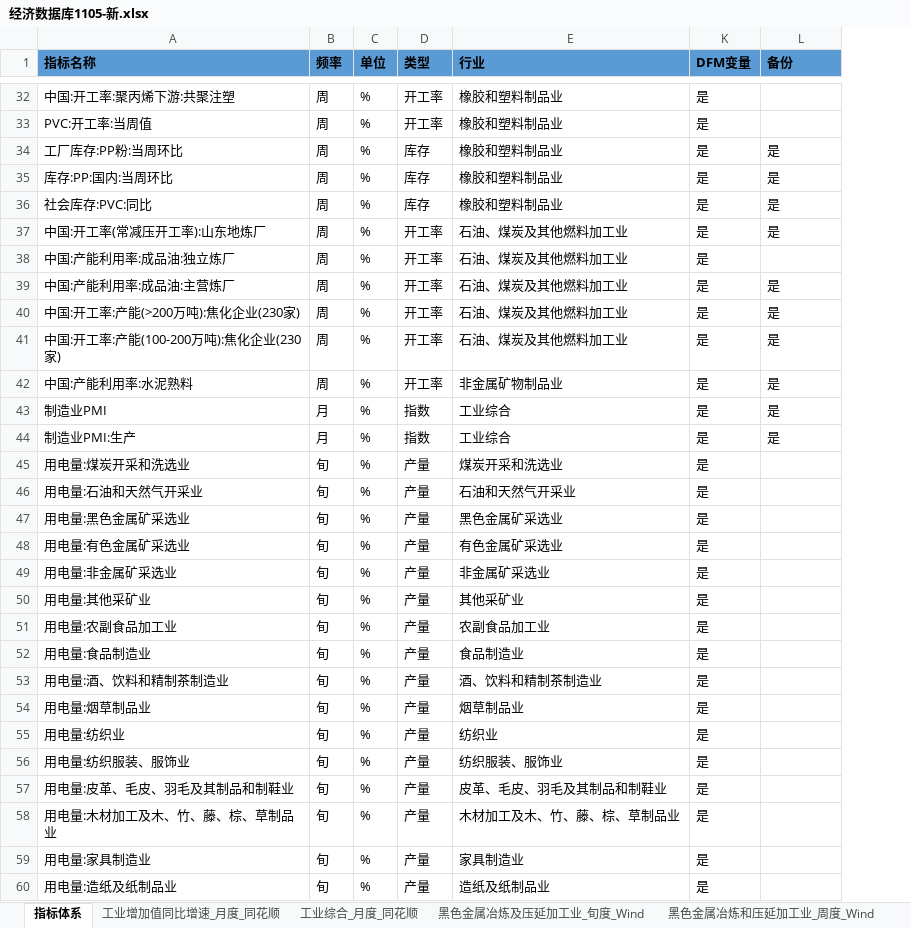
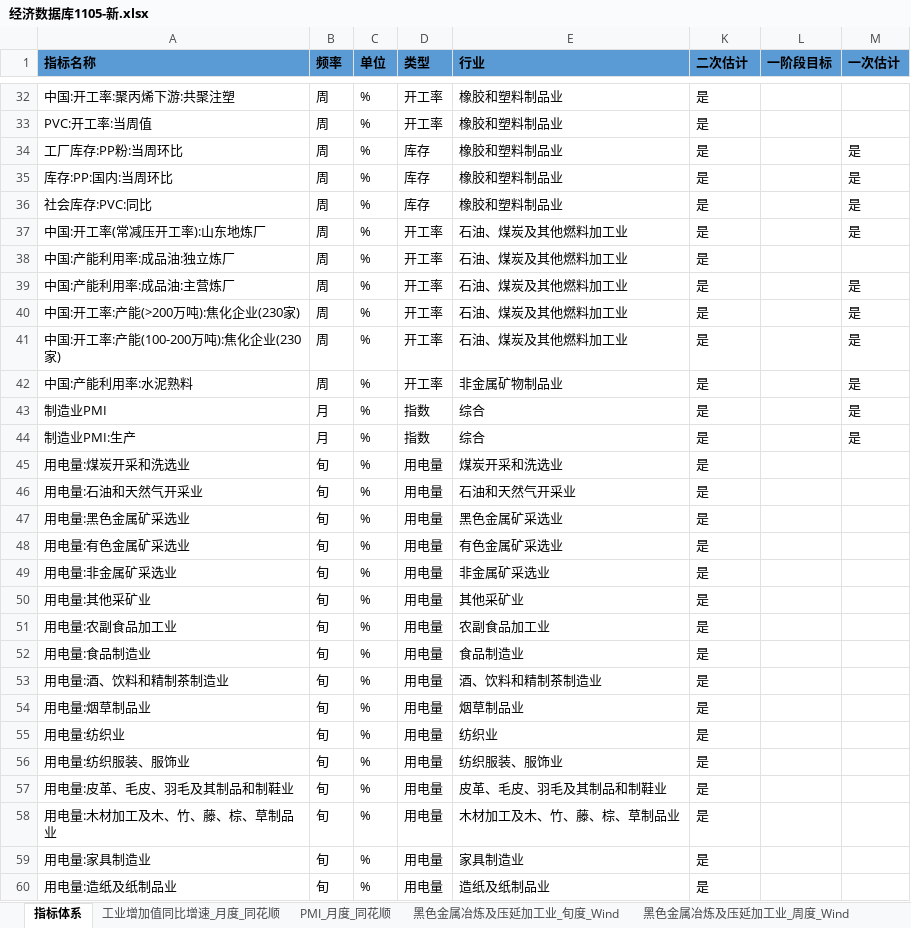
Before and after one commit to BichengNiu/HTFA, an Excel workbook: data/经济数据库1105-新.xlsx, sheet 指标体系, drawn as a sheet; only a part is shown, gaps mark what is left out; values as stored, in another font and other column widths than the file's, no borders; the diff covers the shown part only; the diff names each change by its address in the sheet, - before the commit and + after, or states it on an @@ line.

```diff
--- a/data/经济数据库1105-新.xlsx (sheet 指标体系)
+++ b/data/经济数据库1105-新.xlsx (sheet 指标体系)
-sheet tab: 工业综合_月度_同花顺
+sheet tab: PMI_月度_同花顺
-sheet tab: 黑色金属冶炼和压延加工业_周度_Wind
+sheet tab: 黑色金属冶炼及压延加工业_周度_Wind
+column M (一次估计), rows 34-44: 是 | 是 | 是 | 是 |  | 是 | 是 | 是 | 是 | 是 | 是
-K1: DFM变量
+K1: 二次估计
-L1: 备份
+L1: 一阶段目标
-L34:L37 (一阶段目标): 是
+L34:L37 (一阶段目标): (empty)
-L39:L44 (一阶段目标): 是
+L39:L44 (一阶段目标): (empty)
-E43:E44 (行业): 工业综合
+E43:E44 (行业): 综合
-D45:D60 (类型): 产量
+D45:D60 (类型): 用电量
```
Also changed, not shown: 124 edited cells elsewhere in this sheet, sheet 电力、热力的生产和供应业_旬度_电网, sheet 木材加工及木、竹、藤、棕、草制品业_旬度_电网, 19 other files.
